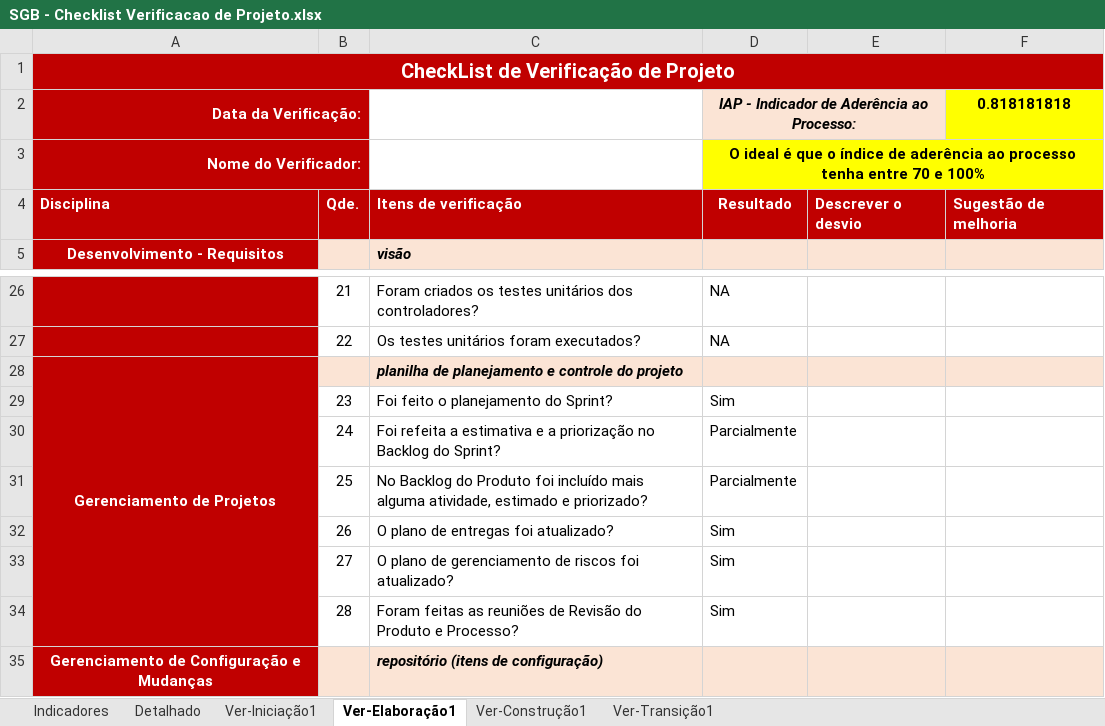
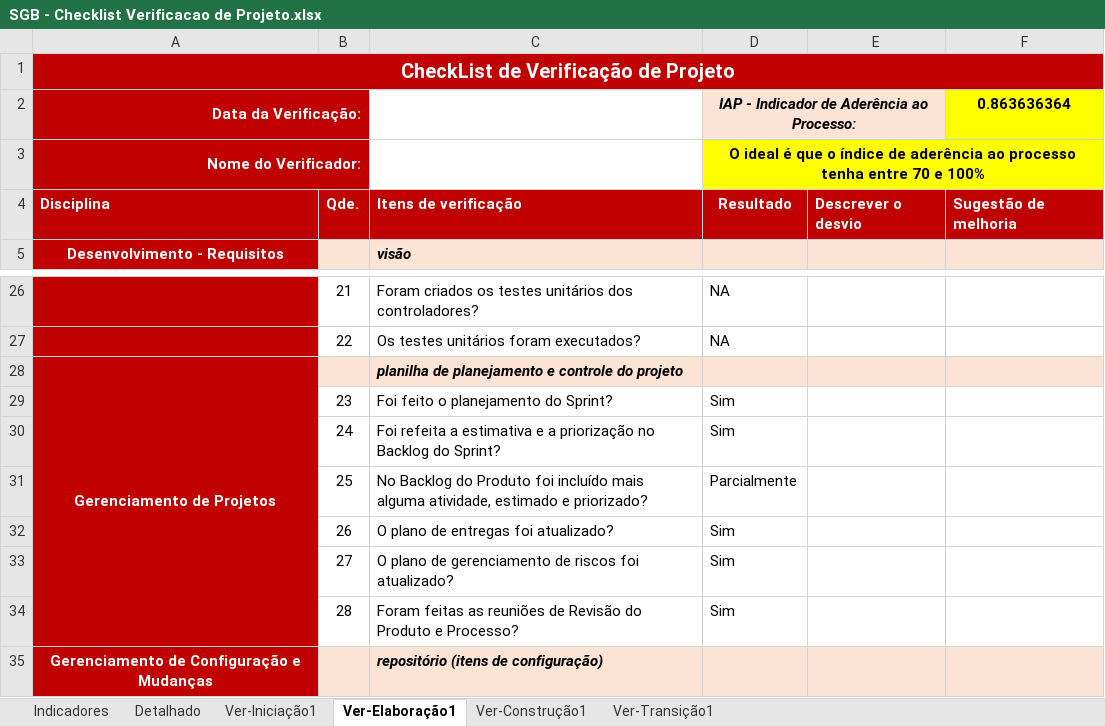
Before and after one commit to GustavoFrossard/SGB, an Excel workbook: SGB/6.Gerenciamento de Projeto/SGB - Checklist Verificacao de Projeto.xlsx, sheet Ver-Elaboração1, drawn as a sheet; only a part is shown, gaps mark what is left out; values as stored, in another font and other column widths than the file's, no borders; charts and pictures not drawn; the diff names each change by its address in the sheet, - before the commit and + after, or states it on an @@ line.

```diff
--- a/SGB/6.Gerenciamento de Projeto/SGB - Checklist Verificacao de Projeto.xlsx (sheet Ver-Elaboração1)
+++ b/SGB/6.Gerenciamento de Projeto/SGB - Checklist Verificacao de Projeto.xlsx (sheet Ver-Elaboração1)
-F2: 0.818181818
+F2: 0.863636364
-D30: Parcialmente
+D30: Sim
```
Also changed, not shown: sheet Detalhado, sheet Ver-Construção1, sheet Indicadores, hidden cells, charts or pictures, SGB/6.Gerenciamento de Projeto/SGB - Planejamento e Controle do Projeto.xlsx.
